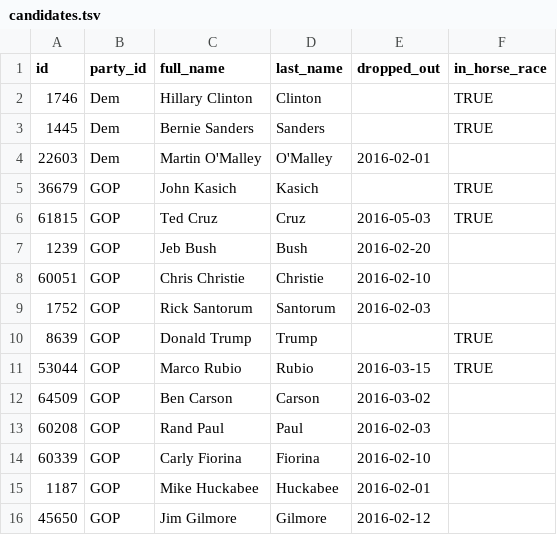
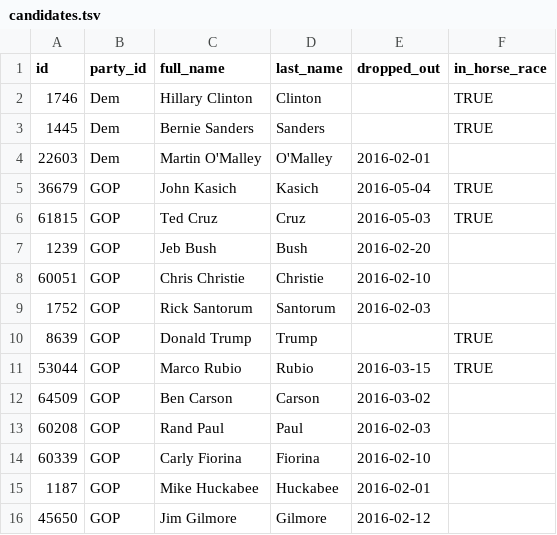
Before and after one commit to BeastNeedsMoreTorque/primaries-2016, a TSV file: app/static/candidates.tsv, drawn as a sheet.

Commit message:
Kasich drops out

```diff
--- a/app/static/candidates.tsv
+++ b/app/static/candidates.tsv
@@ -4,3 +4,3 @@ id	party_id	full_name	last_name	dropped_out	in_horse_race
 22603	Dem	Martin O'Malley	O'Malley	2016-02-01	
-36679	GOP	John Kasich	Kasich		TRUE
+36679	GOP	John Kasich	Kasich	2016-05-04	TRUE
 61815	GOP	Ted Cruz	Cruz	2016-05-03	TRUE
```
